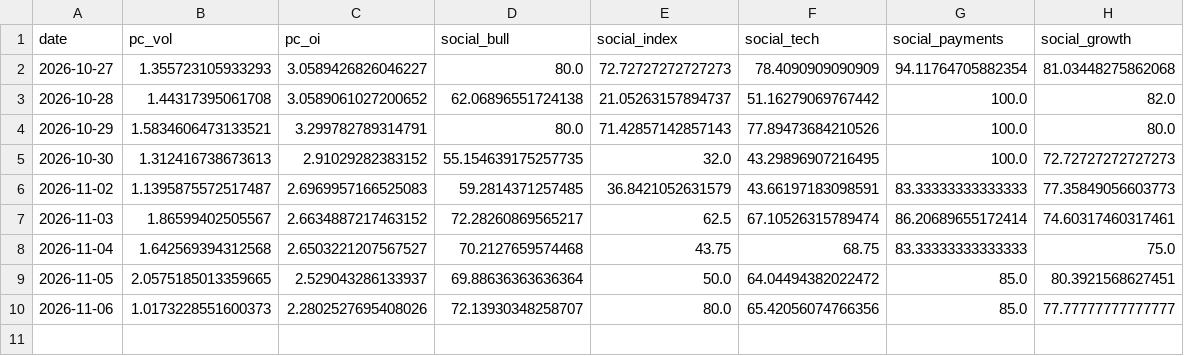
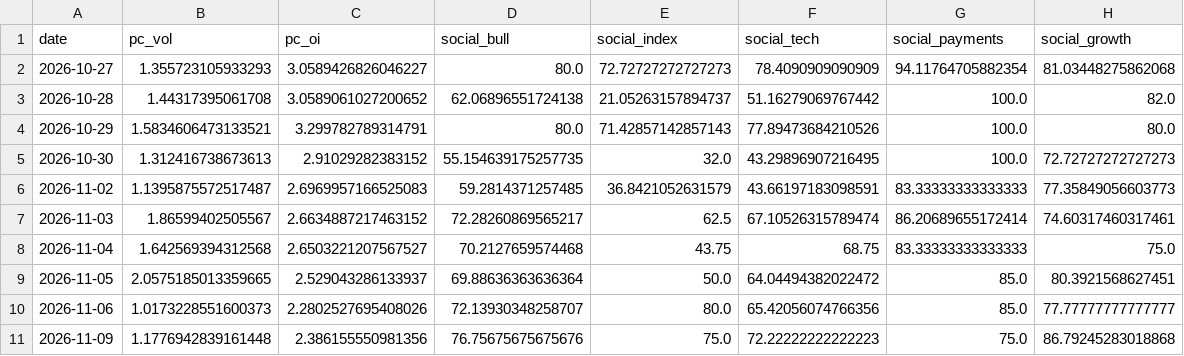
Before and after one commit to liumOazed/fin-pulse-dashboard, a CSV file: data/sentiment_log.csv, drawn as a sheet; the diff names each change by its address in the sheet, - before the commit and + after, or states it on an @@ line.

```diff
--- a/data/sentiment_log.csv
+++ b/data/sentiment_log.csv
+row 11: 2026-11-09 | 1.1776942839161448 | 2.386155550981356 | 76.75675675675676 | 75.0 | 72.22222222222223 | 75.0 | 86.79245283018868
```
Also changed, not shown: data/signal_log.csv, 2 other files.
